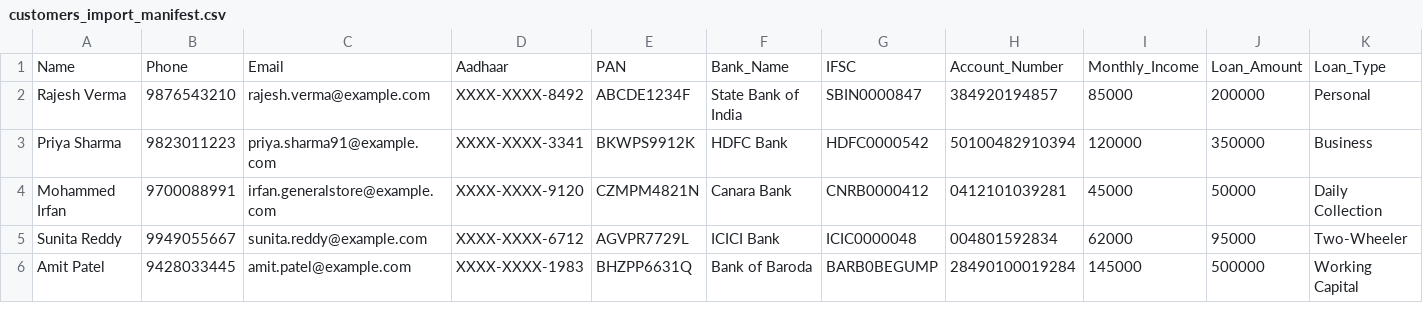
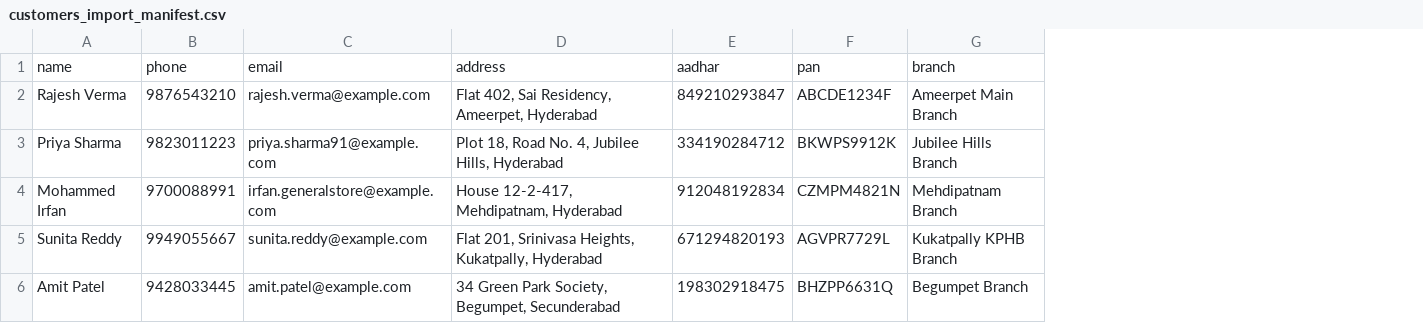
Before and after one commit to Abhignakodamala/LenQredZo, a CSV file: sample-customer-pdfs/customers_import_manifest.csv, drawn as a sheet; removed rows and columns are numbered as before the commit, all else as after; the diff names each change by its address in the sheet, - before the commit and + after, or states it on an @@ line.

Commit message:
feat(import): add native PDF document ingestion, flexible header matching, and multi-file customer importing

```diff
--- a/sample-customer-pdfs/customers_import_manifest.csv
+++ b/sample-customer-pdfs/customers_import_manifest.csv
-column D, rows 2-6: XXXX-XXXX-8492 | XXXX-XXXX-3341 | XXXX-XXXX-9120 | XXXX-XXXX-6712 | XXXX-XXXX-1983
+column D, rows 2-6: Flat 402, Sai Residency, Ameerpet, Hyderabad | Plot 18, Road No. 4, Jubilee Hills, Hyderabad | House 12-2-417, Mehdipatnam, Hyderabad | Flat 201, Srinivasa Heights, Kukatpally, Hyderabad | 34 Green Park Society, Begumpet, Secunderabad
+column E, rows 2-6: 849210293847 | 334190284712 | 912048192834 | 671294820193 | 198302918475
-column F, rows 2-6: State Bank of India | HDFC Bank | Canara Bank | ICICI Bank | Bank of Baroda
-column G, rows 2-6: SBIN0000847 | HDFC0000542 | CNRB0000412 | ICIC0000048 | BARB0BEGUMP
-column H, rows 2-6: 384920194857 | 50100482910394 | 0412101039281 | 004801592834 | 28490100019284
-column I, rows 2-6: 85000 | 120000 | 45000 | 62000 | 145000
-column J, rows 2-6: 200000 | 350000 | 50000 | 95000 | 500000
-column K, rows 2-6: Personal | Business | Daily Collection | Two-Wheeler | Working Capital
+column G, rows 2-6: Ameerpet Main Branch | Jubilee Hills Branch | Mehdipatnam Branch | Kukatpally KPHB Branch | Begumpet Branch
-row 1: Name | Phone | Email | Aadhaar | PAN | Bank_Name | IFSC | Account_Number | Monthly_Income | Loan_Amount | Loan_Type
+row 1: name | phone | email | address | aadhar | pan | branch
```
Also changed, not shown: 10 other files.
